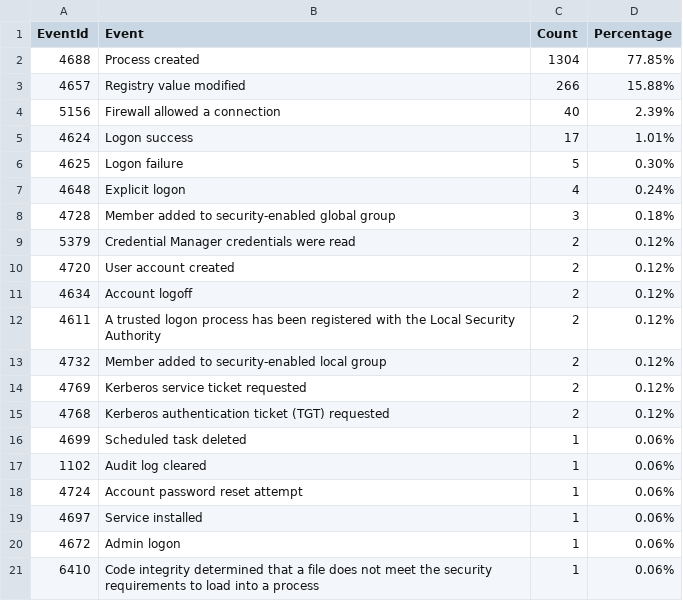
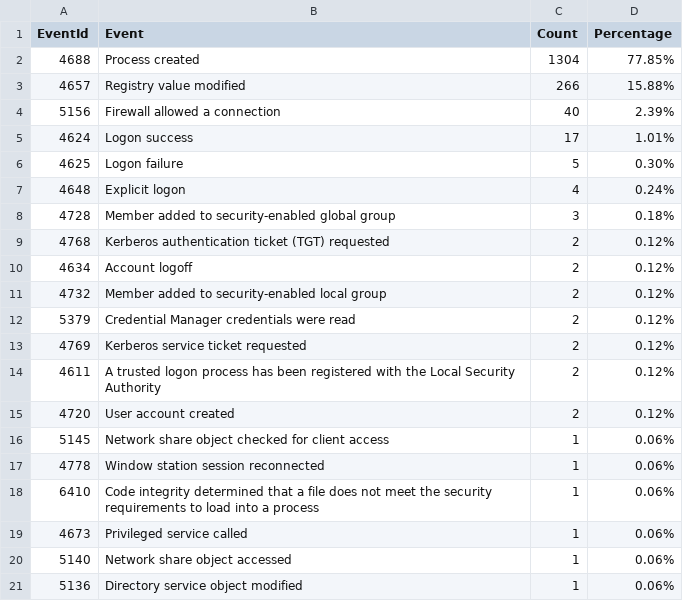
Before and after one commit to fukusuket/InvestigateWindowsLogSetting, a CSV file: security_eid.csv, drawn as a sheet.

```diff
--- a/security_eid.csv
+++ b/security_eid.csv
@@ -8,14 +8,14 @@ EventId,Event,Count,Percentage
 4728,Member added to security-enabled global group,3,0.18%
+4768,Kerberos authentication ticket (TGT) requested,2,0.12%
+4634,Account logoff,2,0.12%
+4732,Member added to security-enabled local group,2,0.12%
 5379,Credential Manager credentials were read,2,0.12%
+4769,Kerberos service ticket requested,2,0.12%
+4611,A trusted logon process has been registered with the Local Security Authority,2,0.12%
 4720,User account created,2,0.12%
-4634,Account logoff,2,0.12%
-4611,A trusted logon process has been registered with the Local Security Authority,2,0.12%
-4732,Member added to security-enabled local group,2,0.12%
-4769,Kerberos service ticket requested,2,0.12%
-4768,Kerberos authentication ticket (TGT) requested,2,0.12%
-4699,Scheduled task deleted,1,0.06%
-1102,Audit log cleared,1,0.06%
-4724,Account password reset attempt,1,0.06%
-4697,Service installed,1,0.06%
-4672,Admin logon,1,0.06%
+5145,Network share object checked for client access,1,0.06%
+4778,Window station session reconnected,1,0.06%
 6410,Code integrity determined that a file does not meet the security requirements to load into a process,1,0.06%
+4673,Privileged service called,1,0.06%
+5140,Network share object accessed,1,0.06%
+5136,Directory service object modified,1,0.06%
```
Also changed, not shown: sigma_eid.csv, 3 other files.
